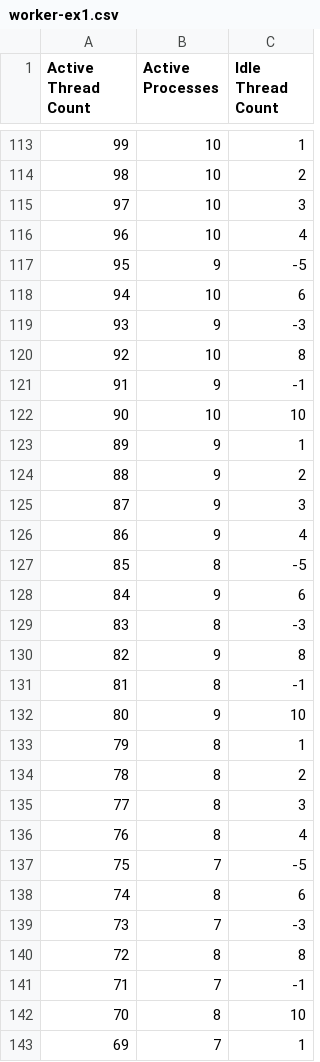
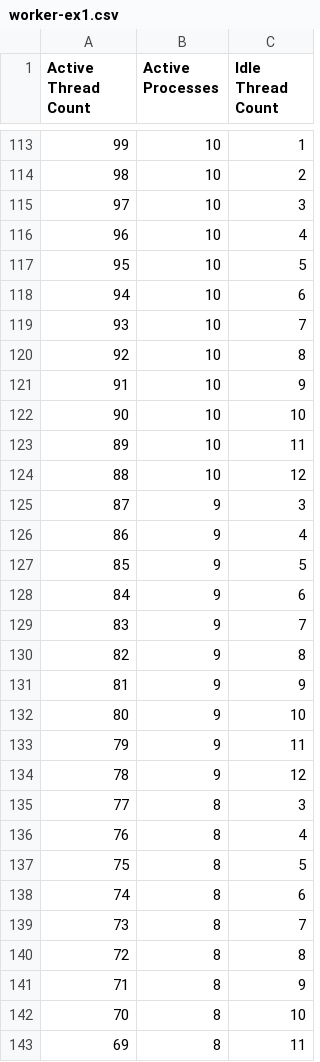
Before and after one commit to GrahamDumpleton-abandoned/apache-mpm-settings, a CSV file: worker-ex1.csv, drawn as a sheet; only a part is shown, gaps mark what is left out; the diff covers the shown part only.

```diff
--- a/worker-ex1.csv
+++ b/worker-ex1.csv
@@ -116,28 +116,28 @@ Active Thread Count,Active Processes,Idle Thread Count
 96,10,4
-95,9,-5
+95,10,5
 94,10,6
-93,9,-3
+93,10,7
 92,10,8
-91,9,-1
+91,10,9
 90,10,10
-89,9,1
-88,9,2
+89,10,11
+88,10,12
 87,9,3
 86,9,4
-85,8,-5
+85,9,5
 84,9,6
-83,8,-3
+83,9,7
 82,9,8
-81,8,-1
+81,9,9
 80,9,10
-79,8,1
-78,8,2
+79,9,11
+78,9,12
 77,8,3
 76,8,4
-75,7,-5
+75,8,5
 74,8,6
-73,7,-3
+73,8,7
 72,8,8
-71,7,-1
+71,8,9
 70,8,10
-69,7,1
+69,8,11
```
Also changed, not shown: 126 edited cells elsewhere in this file, worker-ex3.csv, 10 other files.
